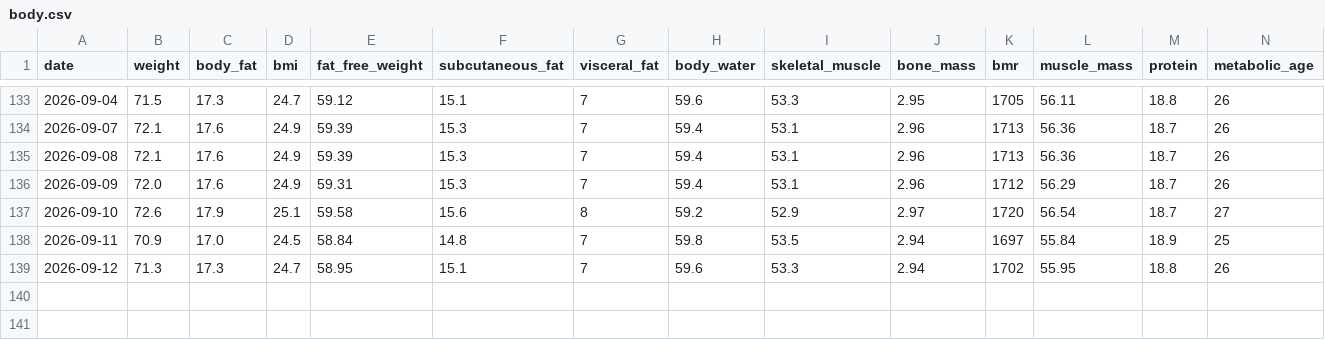
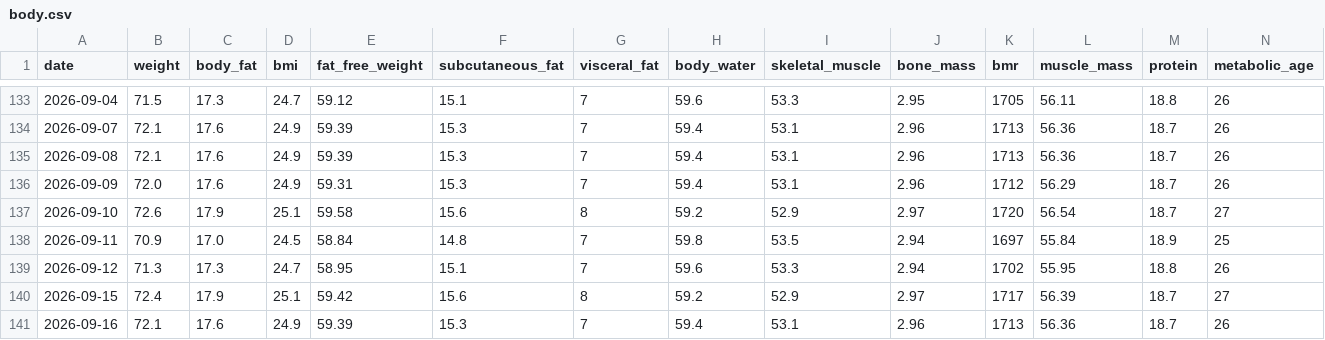
Before and after one commit to kyo24111/kyo24111.github.io, a CSV file: 040_personal/0420_health/data/body.csv, drawn as a sheet; only a part is shown, gaps mark what is left out.

Commit message:
health: 2026-09-16 — 体重72.1kg / 体重72.4kg

```diff
--- a/040_personal/0420_health/data/body.csv
+++ b/040_personal/0420_health/data/body.csv
@@ -139 +139,3 @@ date,weight,body_fat,bmi,fat_free_weight,subcutaneous_fat,visceral_fat,body_wate
 2026-09-12,71.3,17.3,24.7,58.95,15.1,7,59.6,53.3,2.94,1702,55.95,18.8,26
+2026-09-15,72.4,17.9,25.1,59.42,15.6,8,59.2,52.9,2.97,1717,56.39,18.7,27
+2026-09-16,72.1,17.6,24.9,59.39,15.3,7,59.4,53.1,2.96,1713,56.36,18.7,26
```
Also changed, not shown: 1 other file.
